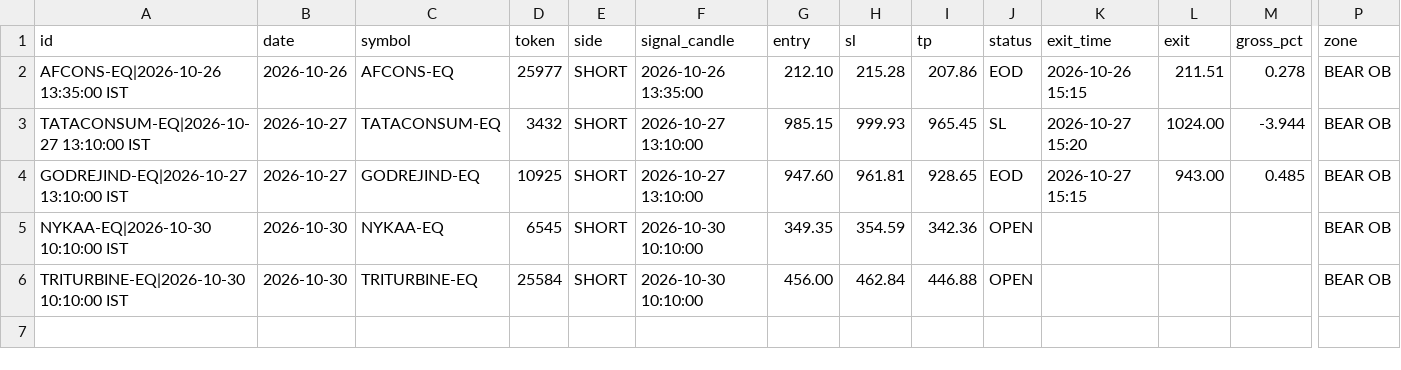
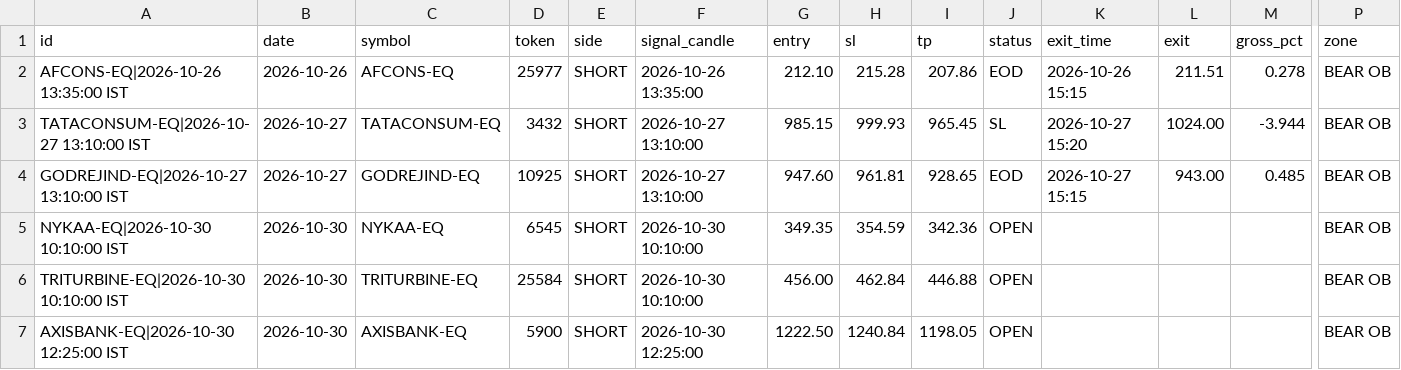
Before and after one commit to arvindpca/Indian-Stock-Intraday-15Minuts-Chart, a CSV file: paper/trades.csv, drawn as a sheet; only a part is shown, gaps mark what is left out; rows hold the shown columns only; the diff names each change by its address in the sheet, - before the commit and + after, or states it on an @@ line.

```diff
--- a/paper/trades.csv
+++ b/paper/trades.csv
+row 7: AXISBANK-EQ|2026-10-30 12:25:00 IST | 2026-10-30 | AXISBANK-EQ | 5900 | SHORT | 2026-10-30 12:25:00 | 1222.50 | 1240.84 | 1198.05 | OPEN |  |  |  | BEAR OB
```
